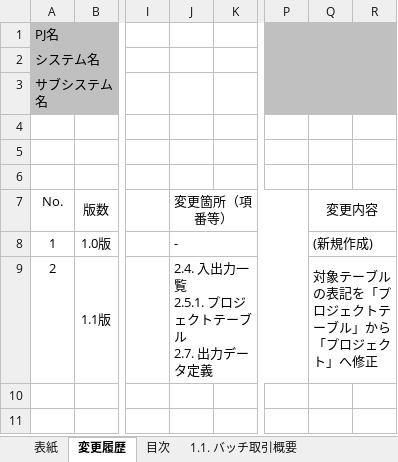
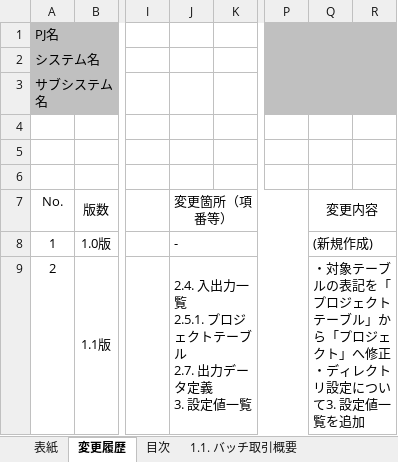
Before and after one commit to Fintan-contents/nablarch-system-development-guide, an Excel workbook: サンプルプロジェクト/設計書/A1_プロジェクト管理システム/030_アプリ設計/010_システム機能設計/システム機能設計書(バッチ)_BA10601／期間内プロジェクト一覧出力バッチ.xlsx, sheet 変更履歴, drawn as a sheet; only a part is shown, gaps mark what is left out; values as stored, in another font and other column widths than the file's, no borders; ↵ is a line break in a cell; the diff names each change by its address in the sheet, - before the commit and + after, or states it on an @@ line.

Commit message:
ディレクトリ定義について、3. 設定値一覧を追加

```diff
--- a/サンプルプロジェクト/設計書/A1_プロジェクト管理システム/030_アプリ設計/010_システム機能設計/システム機能設計書(バッチ)_BA10601／期間内プロジェクト一覧出力バッチ.xlsx (sheet 変更履歴)
+++ b/サンプルプロジェクト/設計書/A1_プロジェクト管理システム/030_アプリ設計/010_システム機能設計/システム機能設計書(バッチ)_BA10601／期間内プロジェクト一覧出力バッチ.xlsx (sheet 変更履歴)
-J9: …ータ定義
+J9: …ータ定義 ↵ 3. 設定値一覧
-Q9: 対象テーブルの表記を「プロジェクトテーブル」から「プロジェクト」へ修正
+Q9: ・対象テーブルの表記を「プロジェクトテーブル」から「プロジェクト」へ修正 ↵ ・ディレクトリ設定について3. 設定値一覧を追加
```
Also changed, not shown: sheet 目次, other sheet tabs, charts or pictures.
